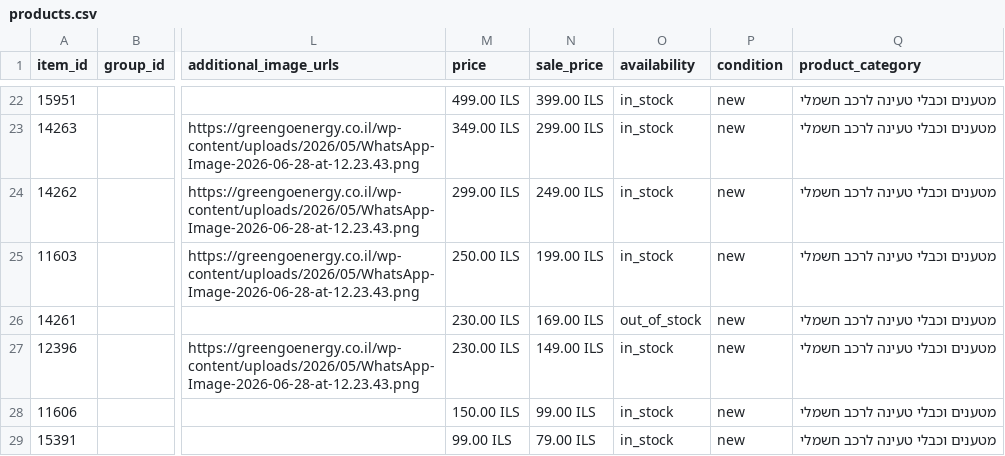
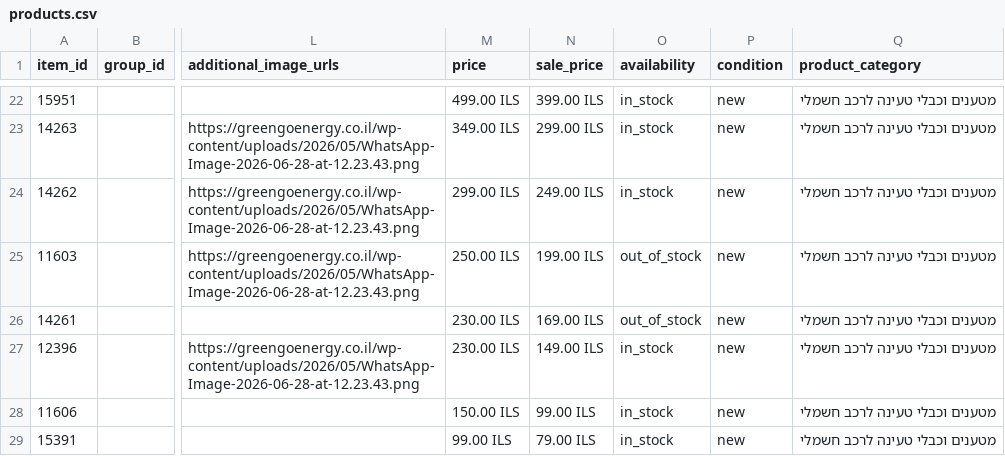
Before and after one commit to ofirdigital/greengo-feed, a CSV file: docs/products.csv, drawn as a sheet; only a part is shown, gaps mark what is left out; the diff names each change by its address in the sheet, - before the commit and + after, or states it on an @@ line.

```diff
--- a/docs/products.csv
+++ b/docs/products.csv
-O25 (availability): in_stock
+O25 (availability): out_of_stock
```
Also changed, not shown: 1 other file.
